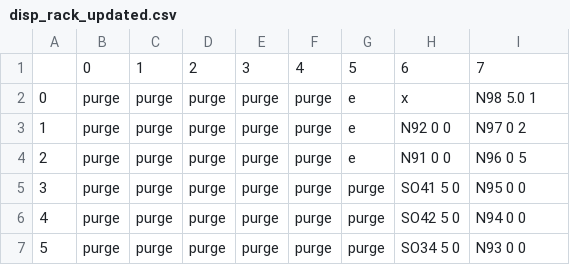
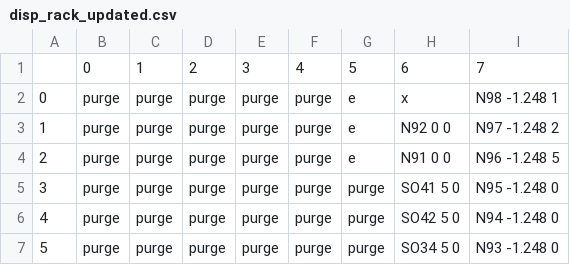
Before and after one commit to lopezgroup-NU/BatteryRobot, a CSV file: MainProject/src/main/config/disp_rack_updated.csv, drawn as a sheet.

```diff
--- a/MainProject/src/main/config/disp_rack_updated.csv
+++ b/MainProject/src/main/config/disp_rack_updated.csv
@@ -1,7 +1,7 @@
 ,0,1,2,3,4,5,6,7
-0,purge ,purge ,purge ,purge ,purge,e,x,N98 5.0 1
-1,purge ,purge ,purge ,purge ,purge,e,N92 0 0,N97 0 2
-2,purge ,purge ,purge ,purge ,purge,e,N91 0 0,N96 0 5
-3,purge ,purge ,purge ,purge ,purge,purge,SO41 5 0,N95 0 0
-4,purge ,purge ,purge ,purge ,purge,purge,SO42 5 0,N94 0 0
-5,purge ,purge ,purge ,purge ,purge,purge,SO34 5 0,N93 0 0
+0,purge ,purge ,purge ,purge ,purge,e,x,N98 -1.248 1
+1,purge ,purge ,purge ,purge ,purge,e,N92 0 0,N97 -1.248 2
+2,purge ,purge ,purge ,purge ,purge,e,N91 0 0,N96 -1.248 5
+3,purge ,purge ,purge ,purge ,purge,purge,SO41 5 0,N95 -1.248 0
+4,purge ,purge ,purge ,purge ,purge,purge,SO42 5 0,N94 -1.248 0
+5,purge ,purge ,purge ,purge ,purge,purge,SO34 5 0,N93 -1.248 0
```
Also changed, not shown: MainProject/src/main/experiments/experiments.csv, 8 other files.
